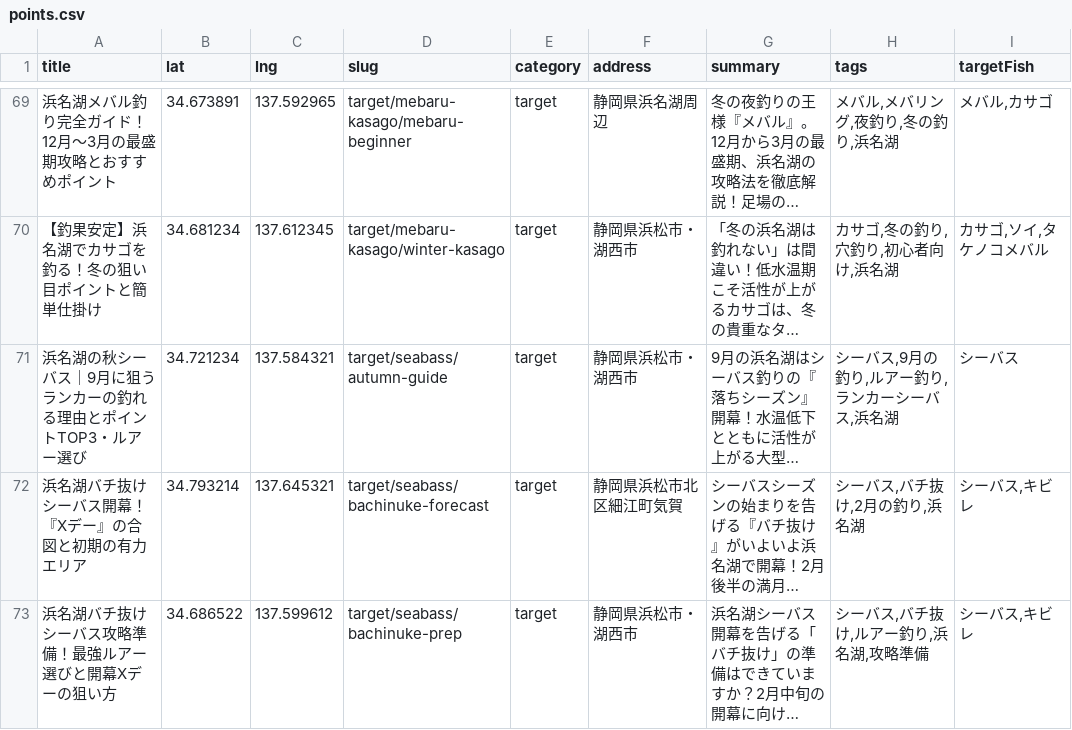
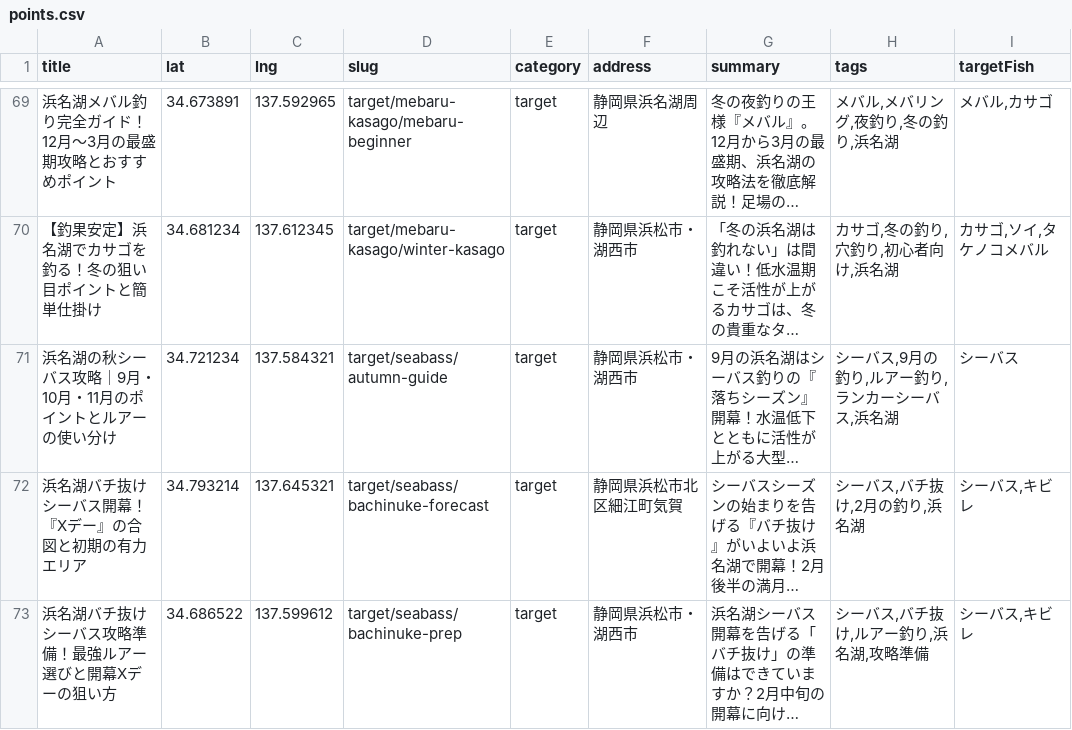
Before and after one commit to sasisi344/cho-hamanako, a CSV file: public/data/points.csv, drawn as a sheet; only a part is shown, gaps mark what is left out; long unchanged cells end in …; the diff names each change by its address in the sheet, - before the commit and + after, or states it on an @@ line.

```diff
--- a/public/data/points.csv
+++ b/public/data/points.csv
-A71 (title): 浜名湖の秋シーバス｜9月に狙うランカーの釣れる理由とポイントTOP3・ルアー選び
+A71 (title): 浜名湖の秋シーバス攻略｜9月・10月・11月のポイントとルアーの使い分け
```
Also changed, not shown: 7 other files.
